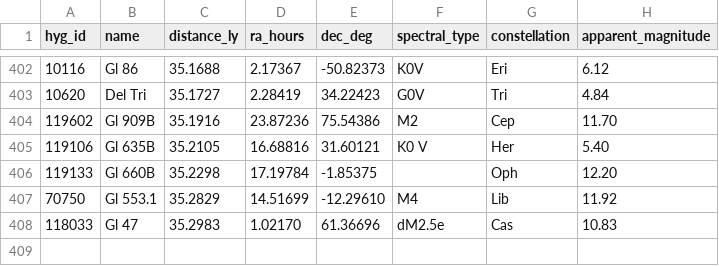
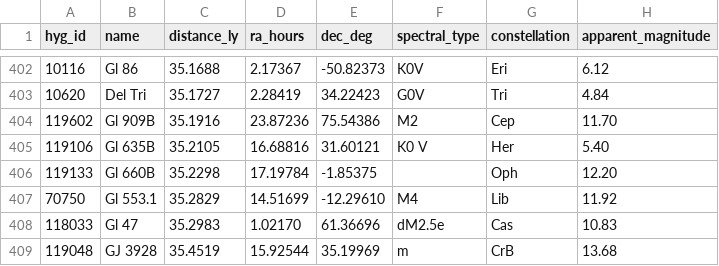
Before and after one commit to NadavShanun-design/hyperspace-sim, a CSV file: data/hyg-nearby.csv, drawn as a sheet; only a part is shown, gaps mark what is left out.

```diff
--- a/data/hyg-nearby.csv
+++ b/data/hyg-nearby.csv
@@ -408 +408,2 @@ hyg_id,name,distance_ly,ra_hours,dec_deg,spectral_type,constellation,apparent_ma
 118033,Gl 47,35.2983,1.02170,61.36696,dM2.5e,Cas,10.83
+119048,GJ 3928,35.4519,15.92544,35.19969,m,CrB,13.68
```
